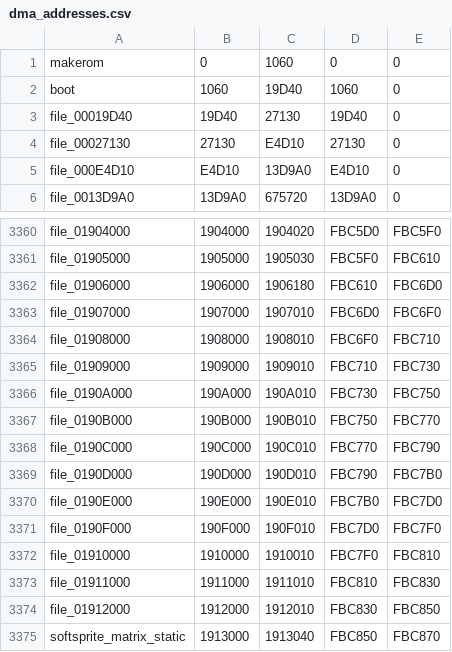
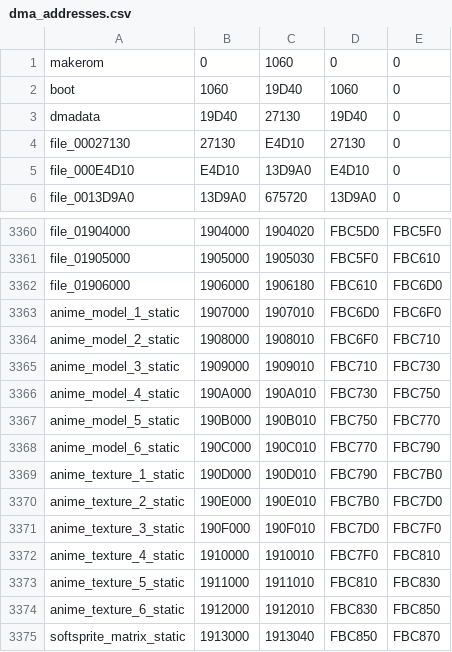
Before and after one commit to Decompollaborate/zelda64_compare, a CSV file: dnm/jp/tables/dma_addresses.csv, drawn as a sheet; only a part is shown, gaps mark what is left out.

```diff
--- a/dnm/jp/tables/dma_addresses.csv
+++ b/dnm/jp/tables/dma_addresses.csv
@@ -2,3 +2,3 @@ makerom,0,1060,0,0
 boot,1060,19D40,1060,0
-file_00019D40,19D40,27130,19D40,0
+dmadata,19D40,27130,19D40,0
 file_00027130,27130,E4D10,27130,0
@@ -3362,14 +3362,14 @@ file_01905000,1905000,1905030,FBC5F0,FBC610
 file_01906000,1906000,1906180,FBC610,FBC6D0
-file_01907000,1907000,1907010,FBC6D0,FBC6F0
-file_01908000,1908000,1908010,FBC6F0,FBC710
-file_01909000,1909000,1909010,FBC710,FBC730
-file_0190A000,190A000,190A010,FBC730,FBC750
-file_0190B000,190B000,190B010,FBC750,FBC770
-file_0190C000,190C000,190C010,FBC770,FBC790
-file_0190D000,190D000,190D010,FBC790,FBC7B0
-file_0190E000,190E000,190E010,FBC7B0,FBC7D0
-file_0190F000,190F000,190F010,FBC7D0,FBC7F0
-file_01910000,1910000,1910010,FBC7F0,FBC810
-file_01911000,1911000,1911010,FBC810,FBC830
-file_01912000,1912000,1912010,FBC830,FBC850
+anime_model_1_static,1907000,1907010,FBC6D0,FBC6F0
+anime_model_2_static,1908000,1908010,FBC6F0,FBC710
+anime_model_3_static,1909000,1909010,FBC710,FBC730
+anime_model_4_static,190A000,190A010,FBC730,FBC750
+anime_model_5_static,190B000,190B010,FBC750,FBC770
+anime_model_6_static,190C000,190C010,FBC770,FBC790
+anime_texture_1_static,190D000,190D010,FBC790,FBC7B0
+anime_texture_2_static,190E000,190E010,FBC7B0,FBC7D0
+anime_texture_3_static,190F000,190F010,FBC7D0,FBC7F0
+anime_texture_4_static,1910000,1910010,FBC7F0,FBC810
+anime_texture_5_static,1911000,1911010,FBC810,FBC830
+anime_texture_6_static,1912000,1912010,FBC830,FBC850
 softsprite_matrix_static,1913000,1913040,FBC850,FBC870
```
Also changed, not shown: 1 other file.
